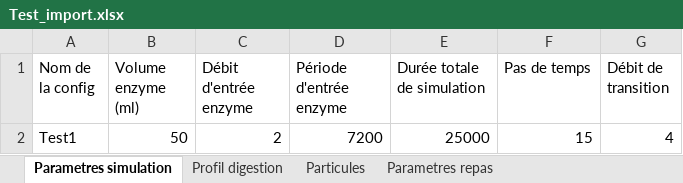
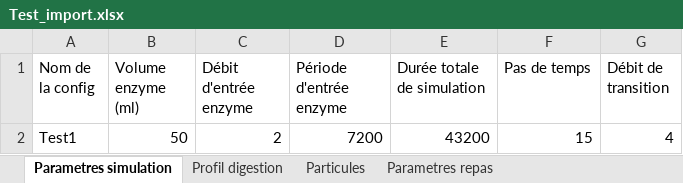
Before and after one commit to lucas44d/RTD_Modelisation, an Excel workbook: resources/Test_import.xlsx, sheet Parametres simulation, drawn as a sheet; values as stored, in another font and other column widths than the file's, no borders; the diff names each change by its address in the sheet, - before the commit and + after, or states it on an @@ line.

```diff
--- a/resources/Test_import.xlsx (sheet Parametres simulation)
+++ b/resources/Test_import.xlsx (sheet Parametres simulation)
-E2 (Durée totale de simulation): 25000
+E2 (Durée totale de simulation): 43200
```
Also changed, not shown: 3 other files.
